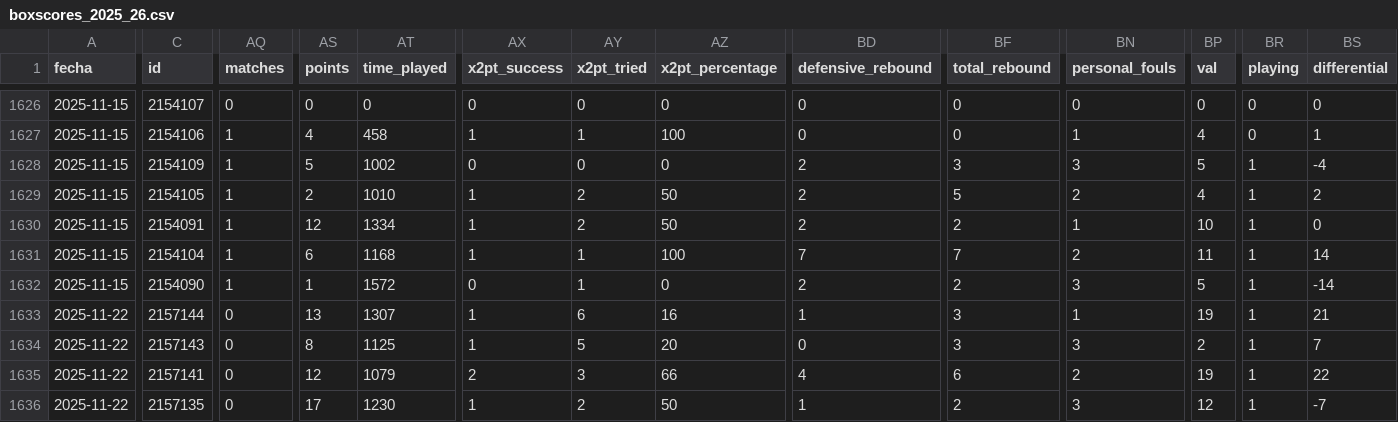
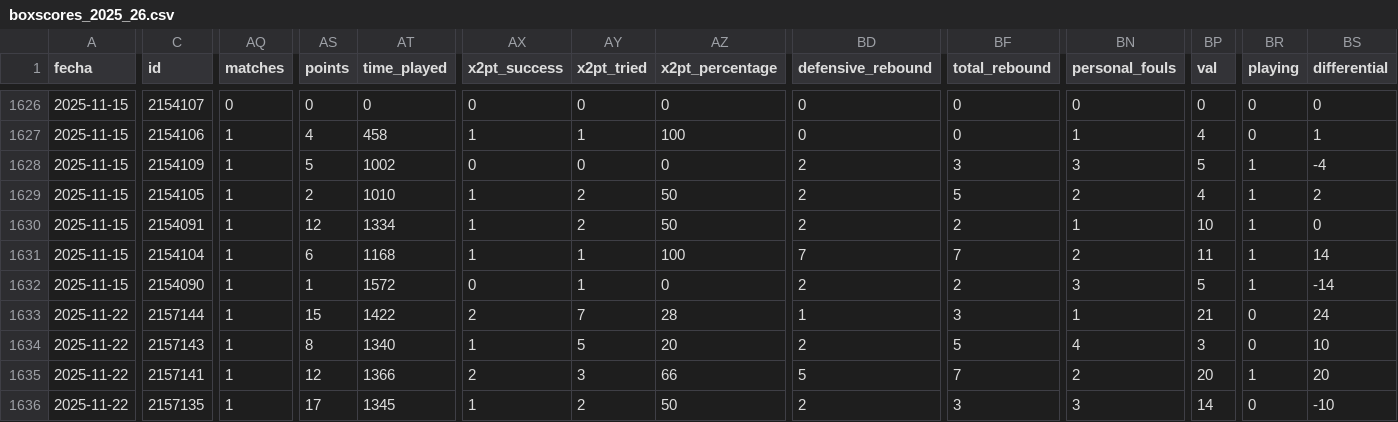
Before and after one commit to IvoVillanueva/pbp-acb-2025-26, a CSV file: data/boxscores_2025_26.csv, drawn as a sheet; only a part is shown, gaps mark what is left out; the diff covers the shown part only; the diff names each change by its address in the sheet, - before the commit and + after, or states it on an @@ line.

```diff
--- a/data/boxscores_2025_26.csv
+++ b/data/boxscores_2025_26.csv
-AQ1633:AQ1636 (matches): 0
+AQ1633:AQ1636 (matches): 1
-AS1633 (points): 13
+AS1633 (points): 15
-AT1633 (time_played): 1307
+AT1633 (time_played): 1422
-AX1633 (x2pt_success): 1
+AX1633 (x2pt_success): 2
-AY1633 (x2pt_tried): 6
+AY1633 (x2pt_tried): 7
-AZ1633 (x2pt_percentage): 16
+AZ1633 (x2pt_percentage): 28
-BP1633 (val): 19
+BP1633 (val): 21
-BR1633:BR1634 (playing): 1
+BR1633:BR1634 (playing): 0
-BS1633 (differential): 21
+BS1633 (differential): 24
-AT1634 (time_played): 1125
+AT1634 (time_played): 1340
-BD1634 (defensive_rebound): 0
+BD1634 (defensive_rebound): 2
-BF1634 (total_rebound): 3
+BF1634 (total_rebound): 5
-BN1634 (personal_fouls): 3
+BN1634 (personal_fouls): 4
-BP1634 (val): 2
+BP1634 (val): 3
-BS1634 (differential): 7
+BS1634 (differential): 10
-AT1635 (time_played): 1079
+AT1635 (time_played): 1366
-BD1635 (defensive_rebound): 4
+BD1635 (defensive_rebound): 5
-BF1635 (total_rebound): 6
+BF1635 (total_rebound): 7
-BP1635 (val): 19
+BP1635 (val): 20
-BS1635 (differential): 22
+BS1635 (differential): 20
-AT1636 (time_played): 1230
+AT1636 (time_played): 1345
-BD1636 (defensive_rebound): 1
+BD1636 (defensive_rebound): 2
-BF1636 (total_rebound): 2
+BF1636 (total_rebound): 3
-BP1636 (val): 12
+BP1636 (val): 14
-BR1636 (playing): 1
+BR1636 (playing): 0
-BS1636 (differential): -7
+BS1636 (differential): -10
```
Also changed, not shown: 150 edited cells elsewhere in this file, 2 other files.
